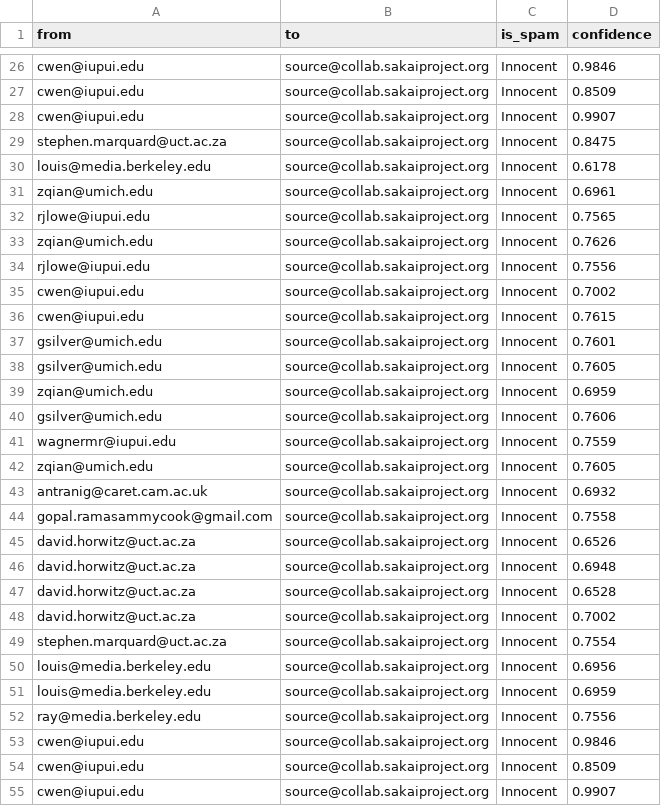
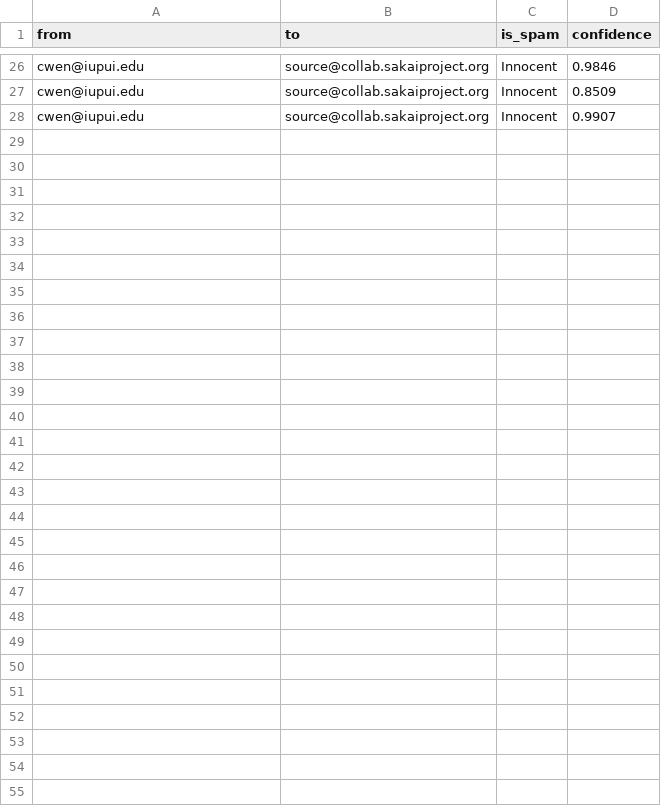
Before and after one commit to MartinAmez/ONLINE_DS_THEBRIDGE_MARTIN, a CSV file: Sprint 5 EDA/Practica_Obligatoria/data/spam.csv, drawn as a sheet; only a part is shown, gaps mark what is left out.

```diff
--- a/Sprint 5 EDA/Practica_Obligatoria/data/spam.csv
+++ b/Sprint 5 EDA/Practica_Obligatoria/data/spam.csv
@@ -28,28 +28 @@ cwen@iupui.edu|source@collab.sakaiproject.org|Innocent|0.8509
 cwen@iupui.edu|source@collab.sakaiproject.org|Innocent|0.9907
-stephen.marquard@uct.ac.za|source@collab.sakaiproject.org|Innocent|0.8475
-louis@media.berkeley.edu|source@collab.sakaiproject.org|Innocent|0.6178
-zqian@umich.edu|source@collab.sakaiproject.org|Innocent|0.6961
-rjlowe@iupui.edu|source@collab.sakaiproject.org|Innocent|0.7565
-zqian@umich.edu|source@collab.sakaiproject.org|Innocent|0.7626
-rjlowe@iupui.edu|source@collab.sakaiproject.org|Innocent|0.7556
-cwen@iupui.edu|source@collab.sakaiproject.org|Innocent|0.7002
-cwen@iupui.edu|source@collab.sakaiproject.org|Innocent|0.7615
-gsilver@umich.edu|source@collab.sakaiproject.org|Innocent|0.7601
-gsilver@umich.edu|source@collab.sakaiproject.org|Innocent|0.7605
-zqian@umich.edu|source@collab.sakaiproject.org|Innocent|0.6959
-gsilver@umich.edu|source@collab.sakaiproject.org|Innocent|0.7606
-wagnermr@iupui.edu|source@collab.sakaiproject.org|Innocent|0.7559
-zqian@umich.edu|source@collab.sakaiproject.org|Innocent|0.7605
-antranig@caret.cam.ac.uk|source@collab.sakaiproject.org|Innocent|0.6932
-gopal.ramasammycook@gmail.com|source@collab.sakaiproject.org|Innocent|0.7558
-david.horwitz@uct.ac.za|source@collab.sakaiproject.org|Innocent|0.6526
-david.horwitz@uct.ac.za|source@collab.sakaiproject.org|Innocent|0.6948
-david.horwitz@uct.ac.za|source@collab.sakaiproject.org|Innocent|0.6528
-david.horwitz@uct.ac.za|source@collab.sakaiproject.org|Innocent|0.7002
-stephen.marquard@uct.ac.za|source@collab.sakaiproject.org|Innocent|0.7554
-louis@media.berkeley.edu|source@collab.sakaiproject.org|Innocent|0.6956
-louis@media.berkeley.edu|source@collab.sakaiproject.org|Innocent|0.6959
-ray@media.berkeley.edu|source@collab.sakaiproject.org|Innocent|0.7556
-cwen@iupui.edu|source@collab.sakaiproject.org|Innocent|0.9846
-cwen@iupui.edu|source@collab.sakaiproject.org|Innocent|0.8509
-cwen@iupui.edu|source@collab.sakaiproject.org|Innocent|0.9907
```
Also changed, not shown: 2 other files.
